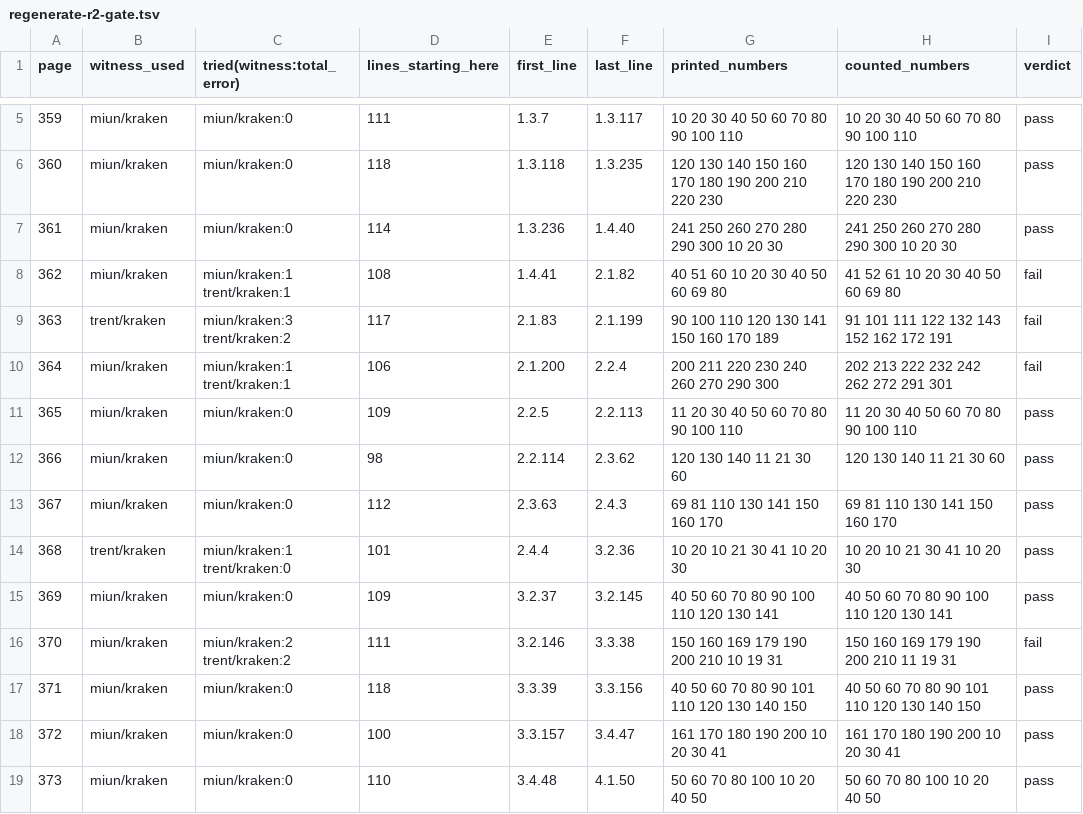
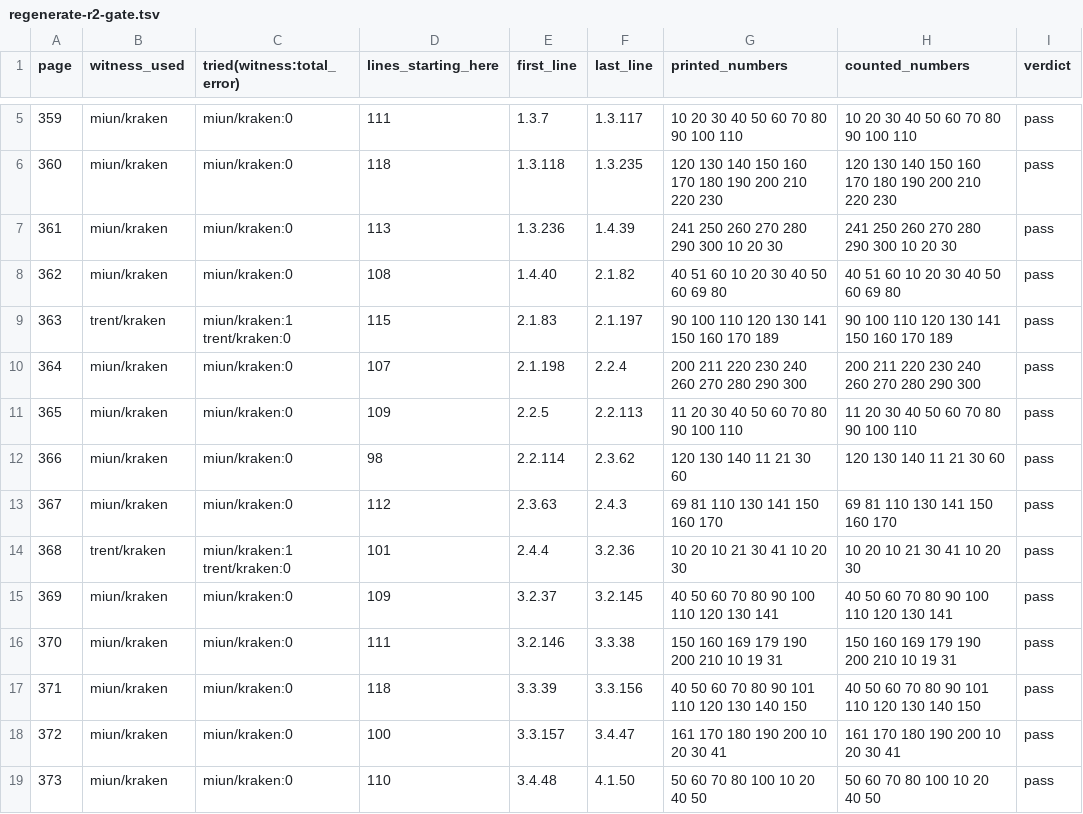
Before and after one commit to PerseusDLCode/corpus-tools, a TSV file: reports/globe/regenerate-r2-gate.tsv, drawn as a sheet; only a part is shown, gaps mark what is left out.

```diff
--- a/reports/globe/regenerate-r2-gate.tsv
+++ b/reports/globe/regenerate-r2-gate.tsv
@@ -6,6 +6,6 @@ page	witness_used	tried(witness:total_error)	lines_starting_here	first_line	last
 360	miun/kraken	miun/kraken:0	118	1.3.118	1.3.235	120 130 140 150 160 170 180 190 200 210 220 230	120 130 140 150 160 170 180 190 200 210 220 230	pass
-361	miun/kraken	miun/kraken:0	114	1.3.236	1.4.40	241 250 260 270 280 290 300 10 20 30	241 250 260 270 280 290 300 10 20 30	pass
-362	miun/kraken	miun/kraken:1 trent/kraken:1	108	1.4.41	2.1.82	40 51 60 10 20 30 40 50 60 69 80	41 52 61 10 20 30 40 50 60 69 80	fail
-363	trent/kraken	miun/kraken:3 trent/kraken:2	117	2.1.83	2.1.199	90 100 110 120 130 141 150 160 170 189	91 101 111 122 132 143 152 162 172 191	fail
-364	miun/kraken	miun/kraken:1 trent/kraken:1	106	2.1.200	2.2.4	200 211 220 230 240 260 270 290 300	202 213 222 232 242 262 272 291 301	fail
+361	miun/kraken	miun/kraken:0	113	1.3.236	1.4.39	241 250 260 270 280 290 300 10 20 30	241 250 260 270 280 290 300 10 20 30	pass
+362	miun/kraken	miun/kraken:0	108	1.4.40	2.1.82	40 51 60 10 20 30 40 50 60 69 80	40 51 60 10 20 30 40 50 60 69 80	pass
+363	trent/kraken	miun/kraken:1 trent/kraken:0	115	2.1.83	2.1.197	90 100 110 120 130 141 150 160 170 189	90 100 110 120 130 141 150 160 170 189	pass
+364	miun/kraken	miun/kraken:0	107	2.1.198	2.2.4	200 211 220 230 240 260 270 280 290 300	200 211 220 230 240 260 270 280 290 300	pass
 365	miun/kraken	miun/kraken:0	109	2.2.5	2.2.113	11 20 30 40 50 60 70 80 90 100 110	11 20 30 40 50 60 70 80 90 100 110	pass
@@ -15,3 +15,3 @@ page	witness_used	tried(witness:total_error)	lines_starting_here	first_line	last
 369	miun/kraken	miun/kraken:0	109	3.2.37	3.2.145	40 50 60 70 80 90 100 110 120 130 141	40 50 60 70 80 90 100 110 120 130 141	pass
-370	miun/kraken	miun/kraken:2 trent/kraken:2	111	3.2.146	3.3.38	150 160 169 179 190 200 210 10 19 31	150 160 169 179 190 200 210 11 19 31	fail
+370	miun/kraken	miun/kraken:0	111	3.2.146	3.3.38	150 160 169 179 190 200 210 10 19 31	150 160 169 179 190 200 210 10 19 31	pass
 371	miun/kraken	miun/kraken:0	118	3.3.39	3.3.156	40 50 60 70 80 90 101 110 120 130 140 150	40 50 60 70 80 90 101 110 120 130 140 150	pass
```
Also changed, not shown: reports/globe/regenerate-r2-folger-check.tsv, reports/globe/regenerate-r2-intervals.tsv, 8 other files.
